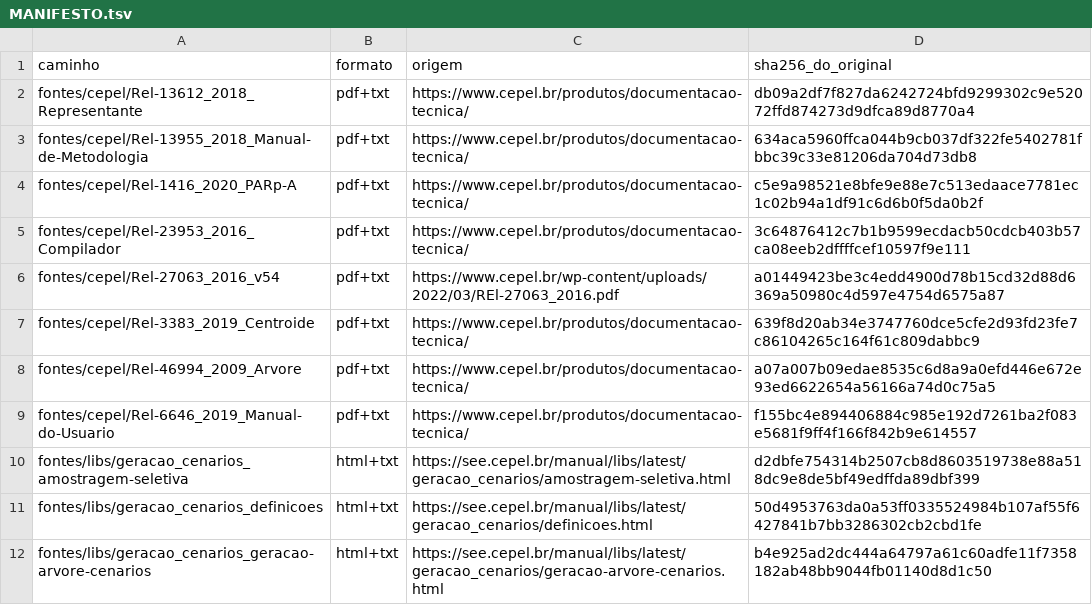
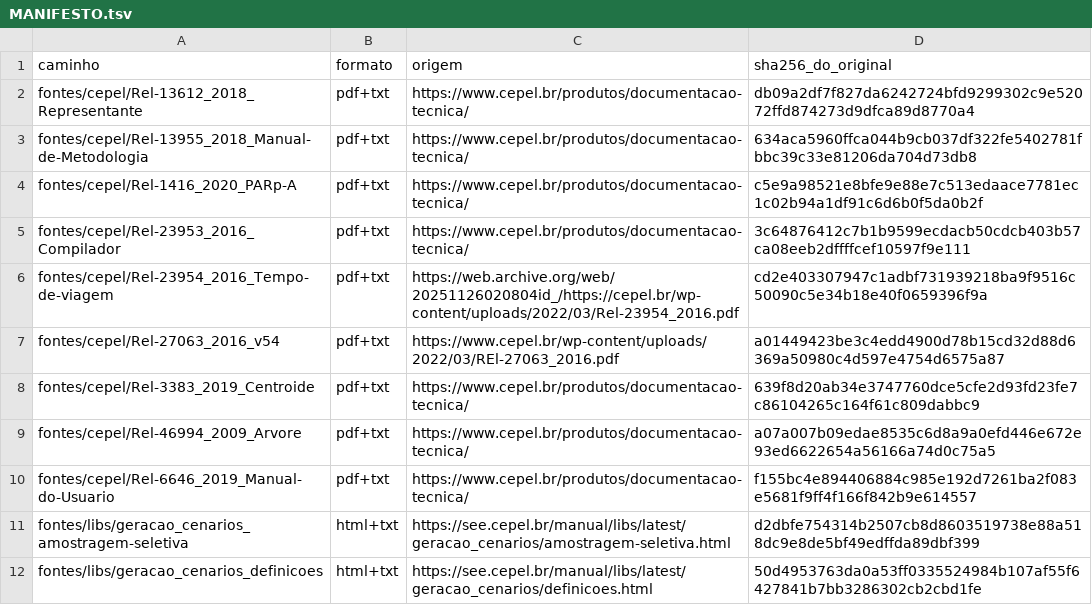
Before and after one commit to Myria-solucoes/pulsar, a TSV file: fontes/MANIFESTO.tsv, drawn as a sheet; only a part is shown; the shorter side is filled out with more unchanged rows.

```diff
--- a/fontes/MANIFESTO.tsv
+++ b/fontes/MANIFESTO.tsv
@@ -5,2 +5,3 @@ fontes/cepel/Rel-1416_2020_PARp-A	pdf+txt	https://www.cepel.br/produtos/document
 fontes/cepel/Rel-23953_2016_Compilador	pdf+txt	https://www.cepel.br/produtos/documentacao-tecnica/	3c64876412c7b1b9599ecdacb50cdcb403b57ca08eeb2dffffcef10597f9e111
+fontes/cepel/Rel-23954_2016_Tempo-de-viagem	pdf+txt	https://web.archive.org/web/20251126020804id_/https://cepel.br/wp-content/uploads/2022/03/Rel-23954_2016.pdf	cd2e403307947c1adbf731939218ba9f9516c50090c5e34b18e40f0659396f9a
 fontes/cepel/Rel-27063_2016_v54	pdf+txt	https://www.cepel.br/wp-content/uploads/2022/03/REl-27063_2016.pdf	a01449423be3c4edd4900d78b15cd32d88d6369a50980c4d597e4754d6575a87
```
Also changed, not shown: 5 other files.
